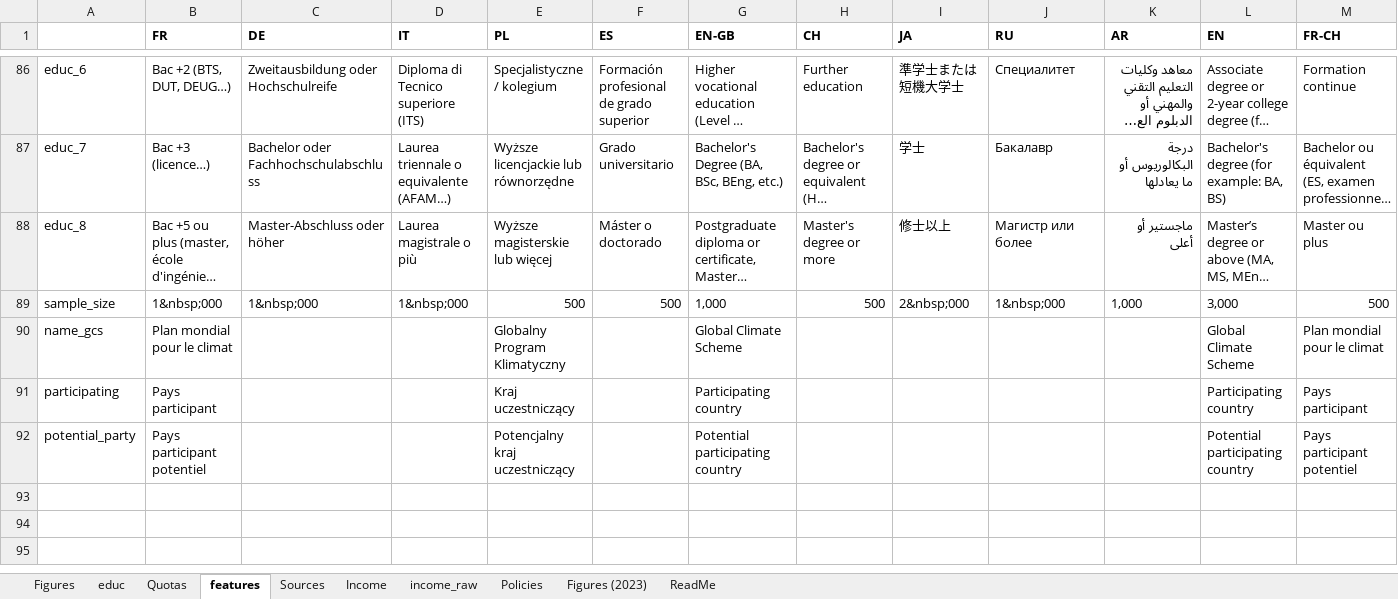
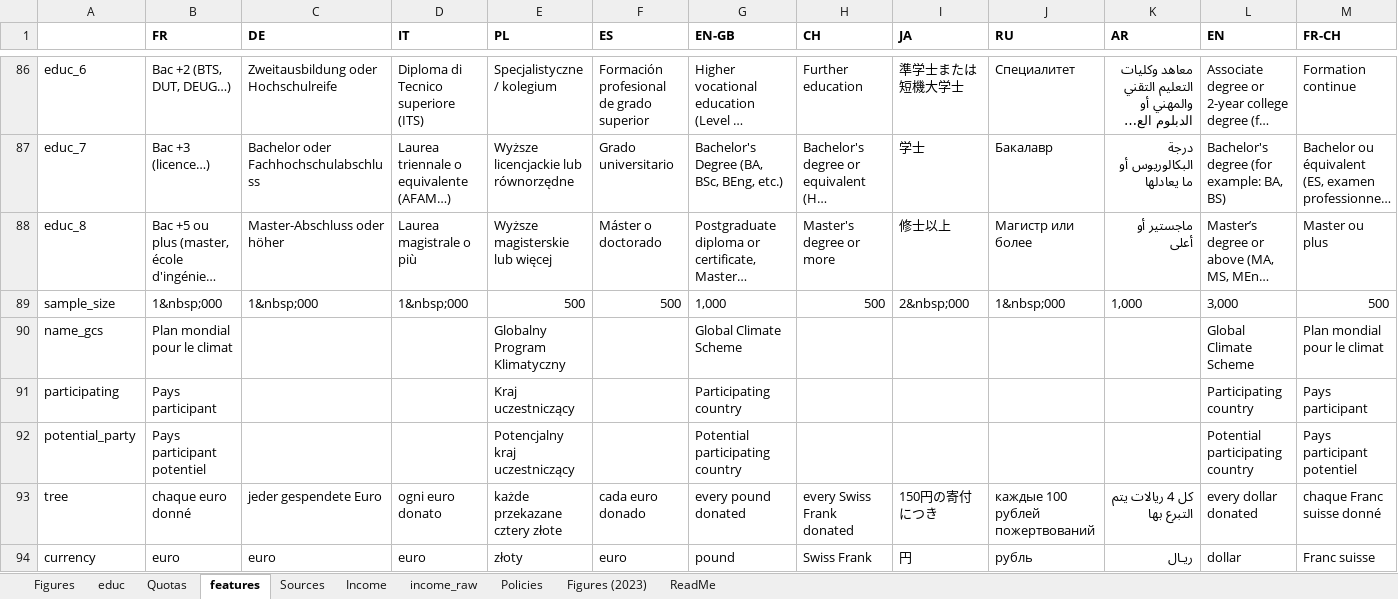
Before and after one commit to bixiou/robustness_global_redistr, an Excel workbook: questionnaire/sources.xlsx, sheet features, drawn as a sheet; only a part is shown, gaps mark what is left out; long unchanged cells end in …; values as stored, in another font and other column widths than the file's, no borders; rows hold the shown columns only; the diff names each change by its address in the sheet, - before the commit and + after, or states it on an @@ line.

```diff
--- a/questionnaire/sources.xlsx (sheet features)
+++ b/questionnaire/sources.xlsx (sheet features)
+row 93: tree | chaque euro donné | jeder gespendete Euro | ogni euro donato | każde przekazane cztery złote | cada euro donado | every pound donated | every Swiss Frank donated | 150円の寄付につき | каждые 100 рублей пожертвований | كل 4 ريالات يتم التبرع بها | every dollar donated | chaque Franc suisse donné
+row 94: currency | euro | euro | euro | złoty | euro | pound | Swiss Frank | 円 | рубль | ريـال | dollar | Franc suisse
```
Also changed, not shown: 1 other file.
